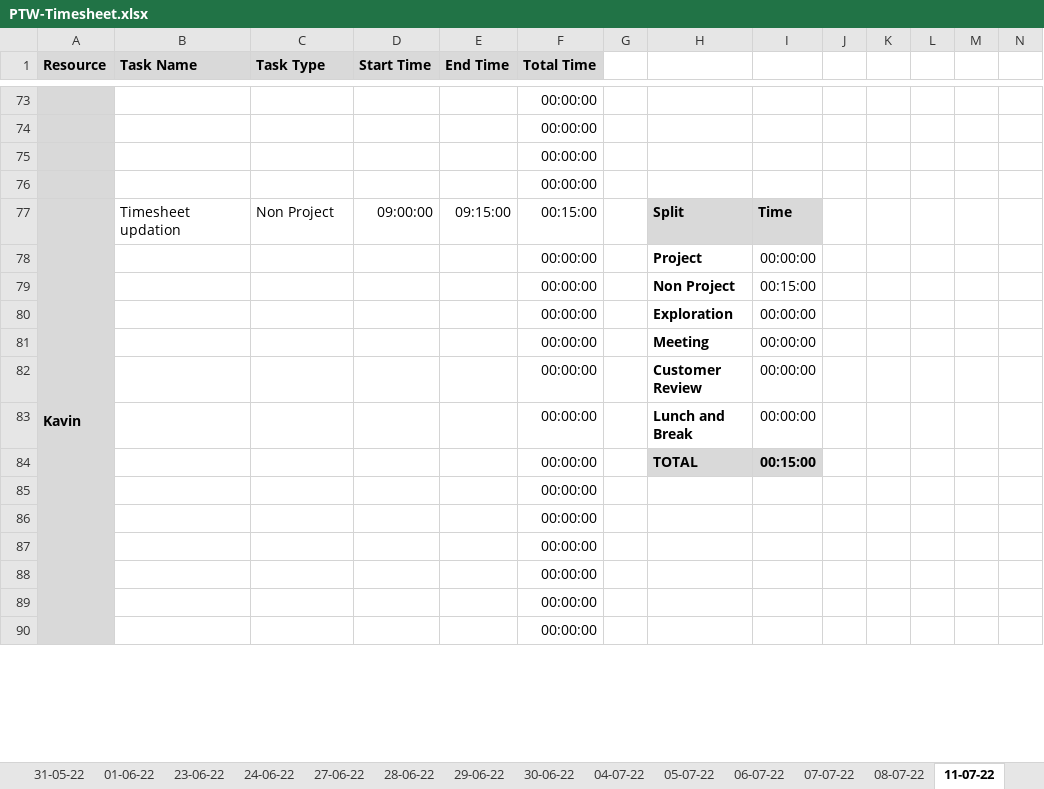
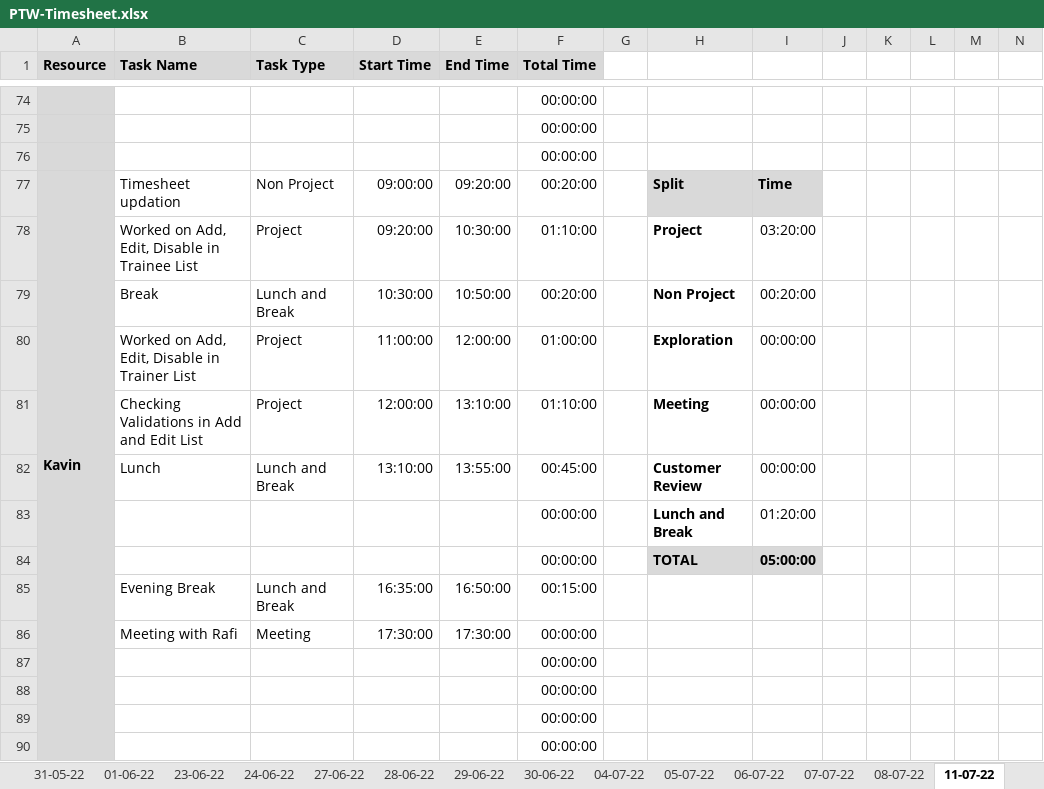
Before and after one commit to TEAM-EUPHORIA/TEAM-EUPHORIA-TMS, an Excel workbook: Process/Timesheet/PTW-Timesheet.xlsx, sheet 11-07-22, drawn as a sheet; only a part is shown, gaps mark what is left out; values as stored, in another font and other column widths than the file's, no borders; conditional formats not drawn; removed rows and columns are numbered as before the commit, all else as after; rows hold the shown columns only; the diff covers the shown part only; the diff names each change by its address in the sheet, - before the commit and + after, or states it on an @@ line.

```diff
--- a/Process/Timesheet/PTW-Timesheet.xlsx (sheet 11-07-22)
+++ b/Process/Timesheet/PTW-Timesheet.xlsx (sheet 11-07-22)
-row 76:  |  |  |  |  | 00:00:00
-E77 (End Time): 09:15:00
+E77 (End Time): 09:20:00
-F77 (Total Time): 00:15:00
+F77 (Total Time): 00:20:00
-row 78:  |  |  |  |  | 00:00:00 |  | Project | 00:00:00
-row 79:  |  |  |  |  | 00:00:00 |  | Non Project | 00:15:00
-row 80:  |  |  |  |  | 00:00:00 |  | Exploration | 00:00:00
-row 81:  |  |  |  |  | 00:00:00 |  | Meeting | 00:00:00
-row 82:  |  |  |  |  | 00:00:00 |  | Customer Review | 00:00:00
+row 78:  | Worked on Add, Edit, Disable in Trainee List | Project | 09:20:00 | 10:30:00 | 01:10:00 |  | Project | 03:20:00
+row 79:  | Break | Lunch and Break | 10:30:00 | 10:50:00 | 00:20:00 |  | Non Project | 00:20:00
+row 80:  | Worked on Add, Edit, Disable in Trainer List | Project | 11:00:00 | 12:00:00 | 01:00:00 |  | Exploration | 00:00:00
+row 81:  | Checking Validations in Add and Edit List | Project | 12:00:00 | 13:10:00 | 01:10:00 |  | Meeting | 00:00:00
+row 82:  | Lunch | Lunch and Break | 13:10:00 | 13:55:00 | 00:45:00 |  | Customer Review | 00:00:00
-I83: 00:00:00
+I83: 01:20:00
-I84: 00:15:00
+I84: 05:00:00
-row 85:  |  |  |  |  | 00:00:00
-row 86:  |  |  |  |  | 00:00:00
+row 85:  | Evening Break | Lunch and Break | 16:35:00 | 16:50:00 | 00:15:00
+row 86:  | Meeting with Rafi | Meeting | 17:30:00 | 17:30:00 | 00:00:00
```
Also changed, not shown: 19 added rows, 18 removed rows and 7 edited cells elsewhere in this sheet, formulas that keep their value.
